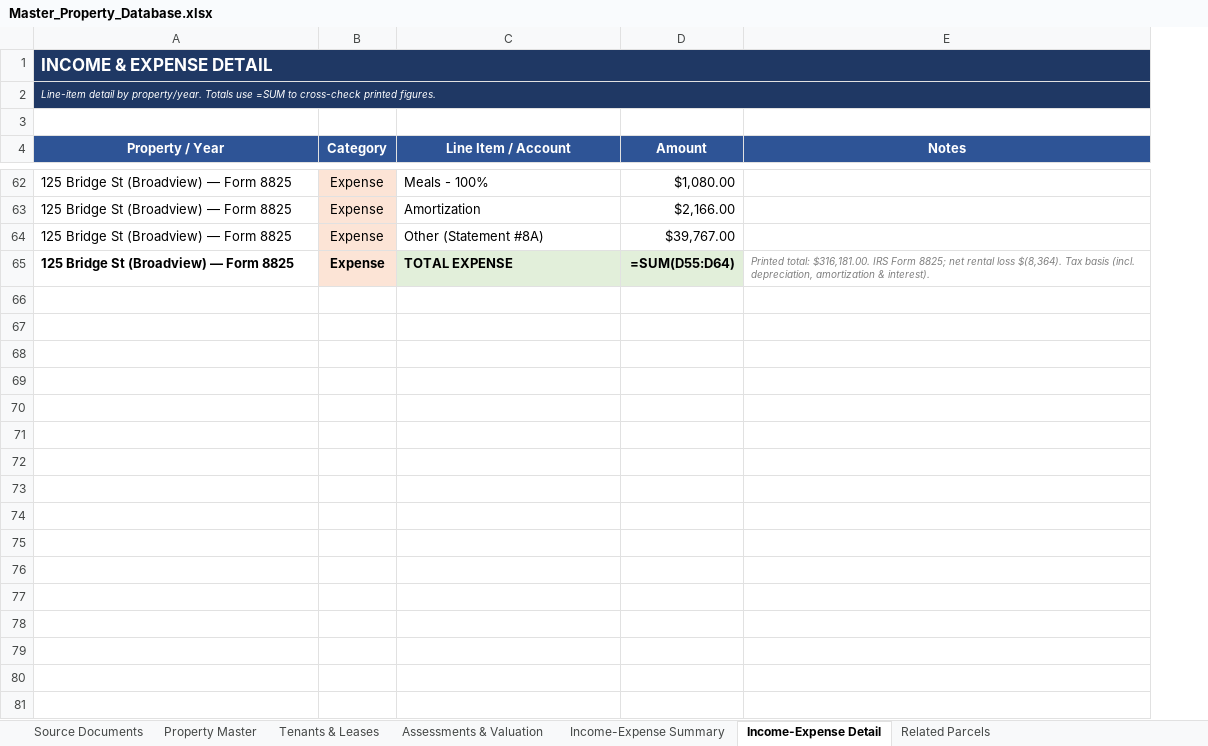
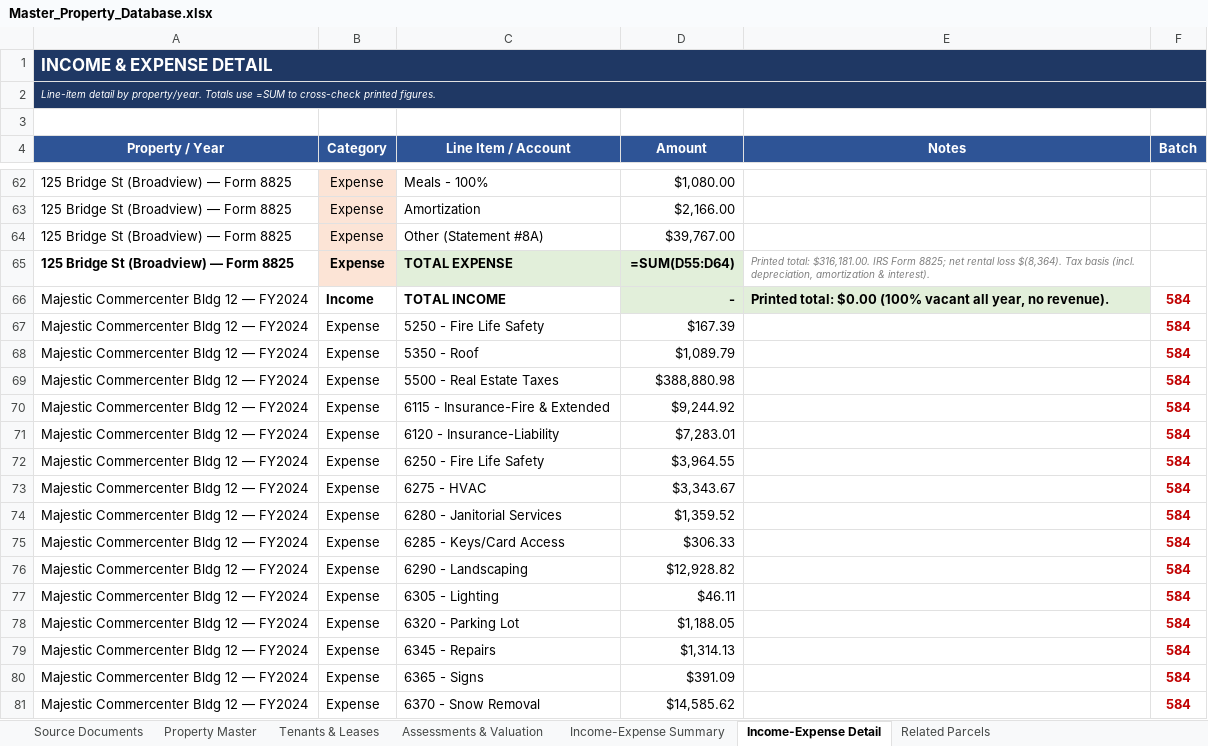
Before and after one commit to shaqnd/Expense-Lease-Extractor-, an Excel workbook: Master_Property_Database.xlsx, sheet Income-Expense Detail, drawn as a sheet; only a part is shown, gaps mark what is left out; values as stored, in another font and other column widths than the file's, no borders; formulas without a stored value are shown as written; the diff covers the shown part only; the diff names each change by its address in the sheet, - before the commit and + after, or states it on an @@ line.

```diff
--- a/Master_Property_Database.xlsx (sheet Income-Expense Detail)
+++ b/Master_Property_Database.xlsx (sheet Income-Expense Detail)
+column F (Batch), empty
+row 66: Majestic Commercenter Bldg 12 — FY2024 | Income | TOTAL INCOME | - | Printed total: $0.00 (100% vacant all year, no revenue). | 584
+row 67: Majestic Commercenter Bldg 12 — FY2024 | Expense | 5250 - Fire Life Safety | $167.39 |  | 584
+row 68: Majestic Commercenter Bldg 12 — FY2024 | Expense | 5350 - Roof | $1,089.79 |  | 584
+row 69: Majestic Commercenter Bldg 12 — FY2024 | Expense | 5500 - Real Estate Taxes | $388,880.98 |  | 584
+row 70: Majestic Commercenter Bldg 12 — FY2024 | Expense | 6115 - Insurance-Fire & Extended | $9,244.92 |  | 584
+row 71: Majestic Commercenter Bldg 12 — FY2024 | Expense | 6120 - Insurance-Liability | $7,283.01 |  | 584
+row 72: Majestic Commercenter Bldg 12 — FY2024 | Expense | 6250 - Fire Life Safety | $3,964.55 |  | 584
+row 73: Majestic Commercenter Bldg 12 — FY2024 | Expense | 6275 - HVAC | $3,343.67 |  | 584
+row 74: Majestic Commercenter Bldg 12 — FY2024 | Expense | 6280 - Janitorial Services | $1,359.52 |  | 584
+row 75: Majestic Commercenter Bldg 12 — FY2024 | Expense | 6285 - Keys/Card Access | $306.33 |  | 584
+row 76: Majestic Commercenter Bldg 12 — FY2024 | Expense | 6290 - Landscaping | $12,928.82 |  | 584
+row 77: Majestic Commercenter Bldg 12 — FY2024 | Expense | 6305 - Lighting | $46.11 |  | 584
+row 78: Majestic Commercenter Bldg 12 — FY2024 | Expense | 6320 - Parking Lot | $1,188.05 |  | 584
+row 79: Majestic Commercenter Bldg 12 — FY2024 | Expense | 6345 - Repairs | $1,314.13 |  | 584
+row 80: Majestic Commercenter Bldg 12 — FY2024 | Expense | 6365 - Signs | $391.09 |  | 584
+row 81: Majestic Commercenter Bldg 12 — FY2024 | Expense | 6370 - Snow Removal | $14,585.62 |  | 584
```
Also changed, not shown: 138 added rows elsewhere in this sheet, sheet Property Master, sheet Assessments & Valuation, sheet Tenants & Leases, sheet Source Documents, sheet Income-Expense Summary, sheet Related Parcels, 1 other file.
